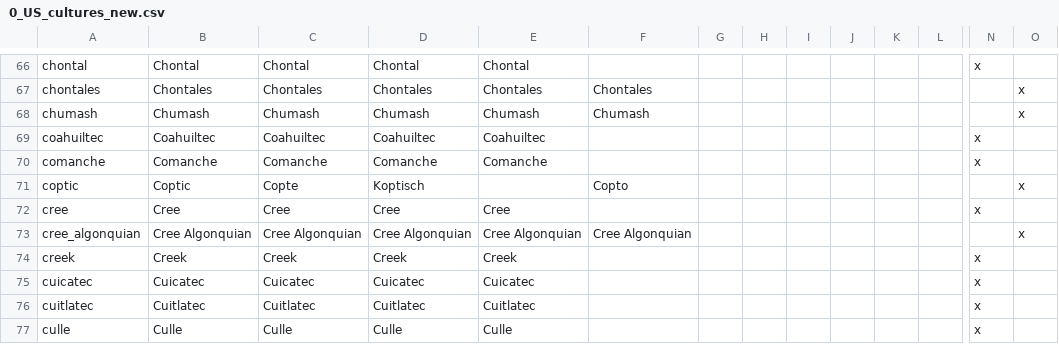
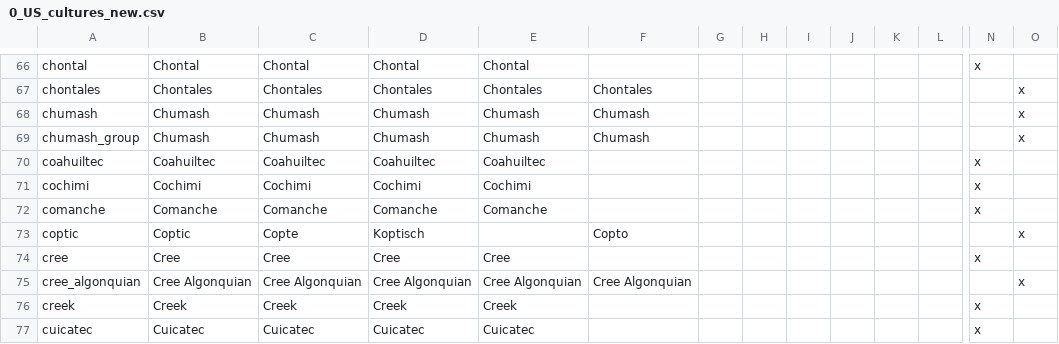
Before and after one commit to 00matthew2000/Lux-Ultima, a CSV file: localisation/0_US_cultures_new.csv, drawn as a sheet; only a part is shown, gaps mark what is left out; the shorter side is filled out with more unchanged rows; rows hold the shown columns only; the diff names each change by its address in the sheet, - before the commit and + after, or states it on an @@ line.

```diff
--- a/localisation/0_US_cultures_new.csv
+++ b/localisation/0_US_cultures_new.csv
+row 69: chumash_group | Chumash | Chumash | Chumash | Chumash | Chumash |  |  |  |  |  |  |  | x
+row 71: cochimi | Cochimi | Cochimi | Cochimi | Cochimi |  |  |  |  |  |  |  | x
```
Also changed, not shown: 3 other files.
